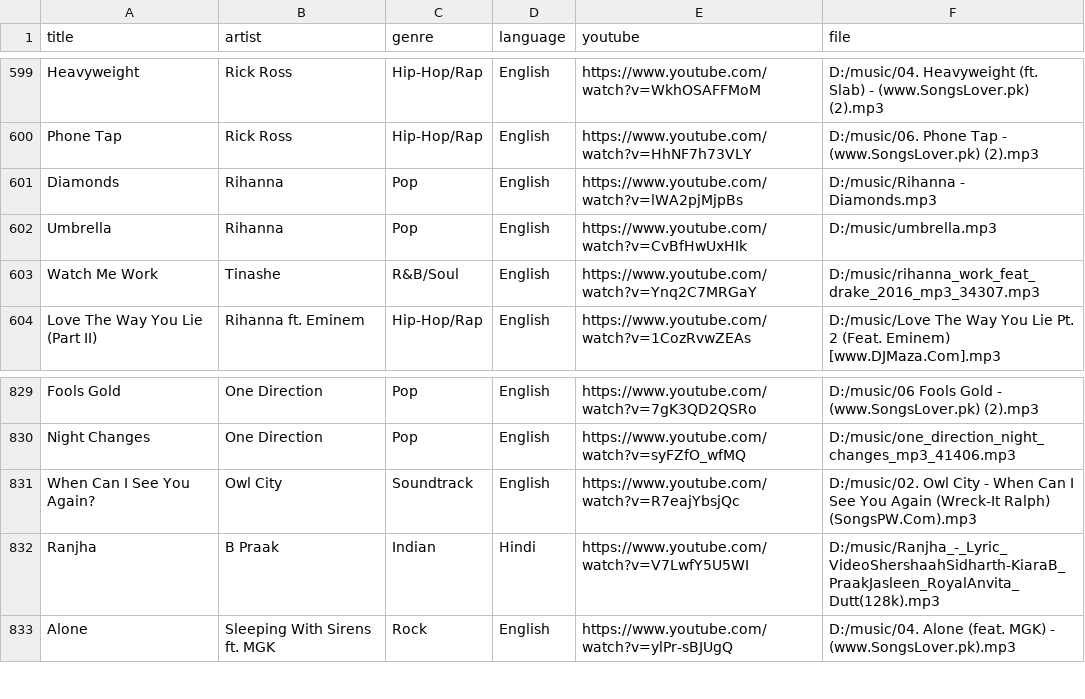
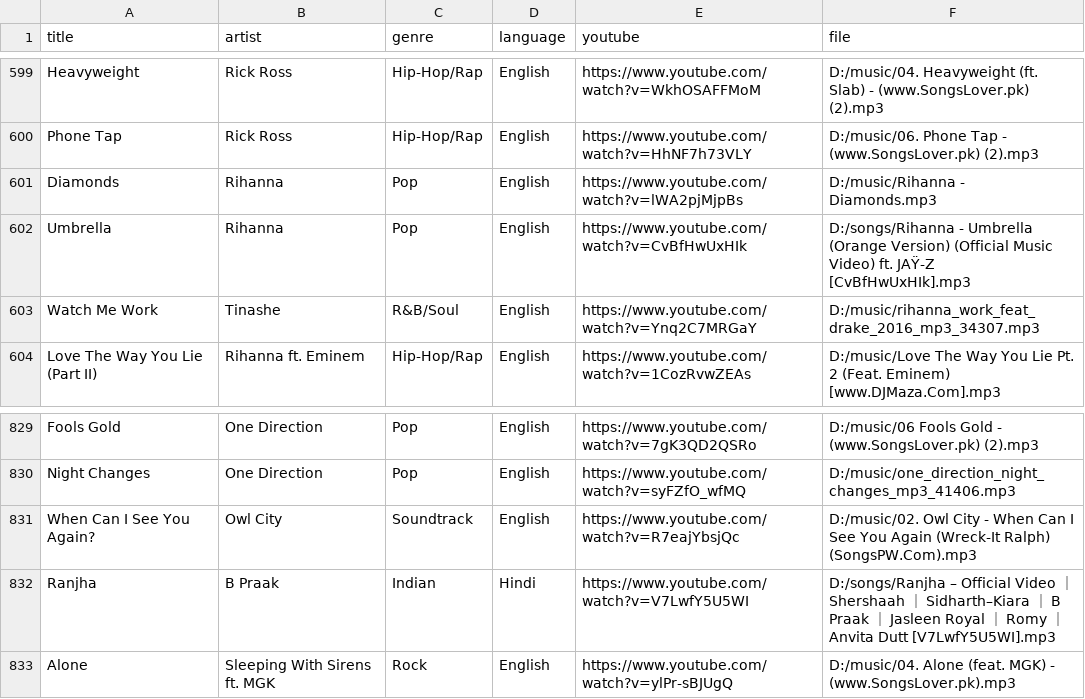
Before and after one commit to 1218Anubhavmishra/StemGuess, a CSV file: server/scripts/hits.csv, drawn as a sheet; only a part is shown, gaps mark what is left out; the diff covers the shown part only.

```diff
--- a/server/scripts/hits.csv
+++ b/server/scripts/hits.csv
@@ -601,3 +601,3 @@ Phone Tap,Rick Ross,Hip-Hop/Rap,English,https://www.youtube.com/watch?v=HhNF7h73
 Diamonds,Rihanna,Pop,English,https://www.youtube.com/watch?v=lWA2pjMjpBs,D:/music/Rihanna - Diamonds.mp3
-Umbrella,Rihanna,Pop,English,https://www.youtube.com/watch?v=CvBfHwUxHIk,D:/music/umbrella.mp3
+Umbrella,Rihanna,Pop,English,https://www.youtube.com/watch?v=CvBfHwUxHIk,D:/songs/Rihanna - Umbrella (Orange Version) (Official Music Video) ft. JAŸ-Z [CvBfHwUxHIk].mp3
 Watch Me Work,Tinashe,R&B/Soul,English,https://www.youtube.com/watch?v=Ynq2C7MRGaY,D:/music/rihanna_work_feat_drake_2016_mp3_34307.mp3
@@ -831,3 +831,3 @@ Night Changes,One Direction,Pop,English,https://www.youtube.com/watch?v=syFZfO_w
 When Can I See You Again?,Owl City,Soundtrack,English,https://www.youtube.com/watch?v=R7eajYbsjQc,D:/music/02. Owl City - When Can I See You Again (Wreck-It Ralph) (SongsPW.Com).mp3
-Ranjha,B Praak,Indian,Hindi,https://www.youtube.com/watch?v=V7LwfY5U5WI,D:/music/Ranjha_-_Lyric_VideoShershaahSidharth-KiaraB_PraakJasleen_RoyalAnvita_Dutt(128k).mp3
+Ranjha,B Praak,Indian,Hindi,https://www.youtube.com/watch?v=V7LwfY5U5WI,D:/songs/Ranjha – Official Video ｜ Shershaah ｜ Sidharth–Kiara ｜ B Praak ｜ Jasleen Royal ｜ Romy ｜ Anvita Dutt [V7LwfY5U5WI].mp3
 Alone,Sleeping With Sirens ft. MGK,Rock,English,https://www.youtube.com/watch?v=ylPr-sBJUgQ,D:/music/04. Alone (feat. MGK) - (www.SongsLover.pk).mp3
```
Also changed, not shown: 5 edited cells elsewhere in this file, 17 other files.
